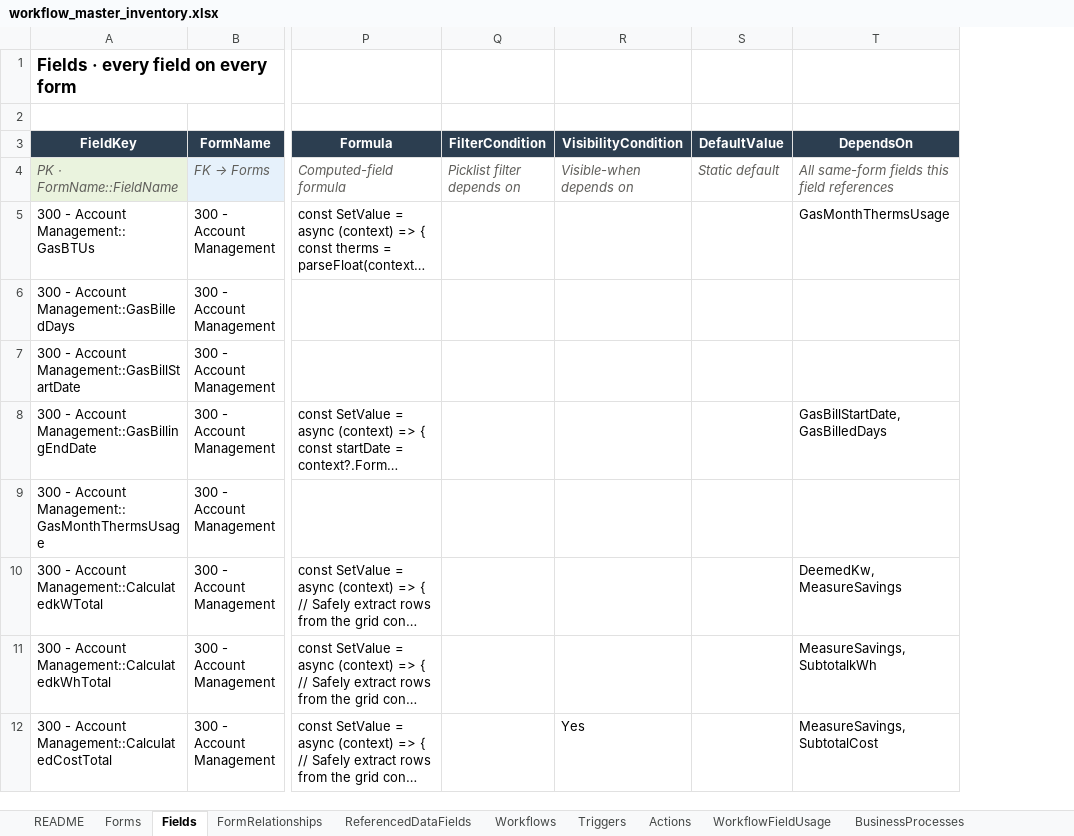
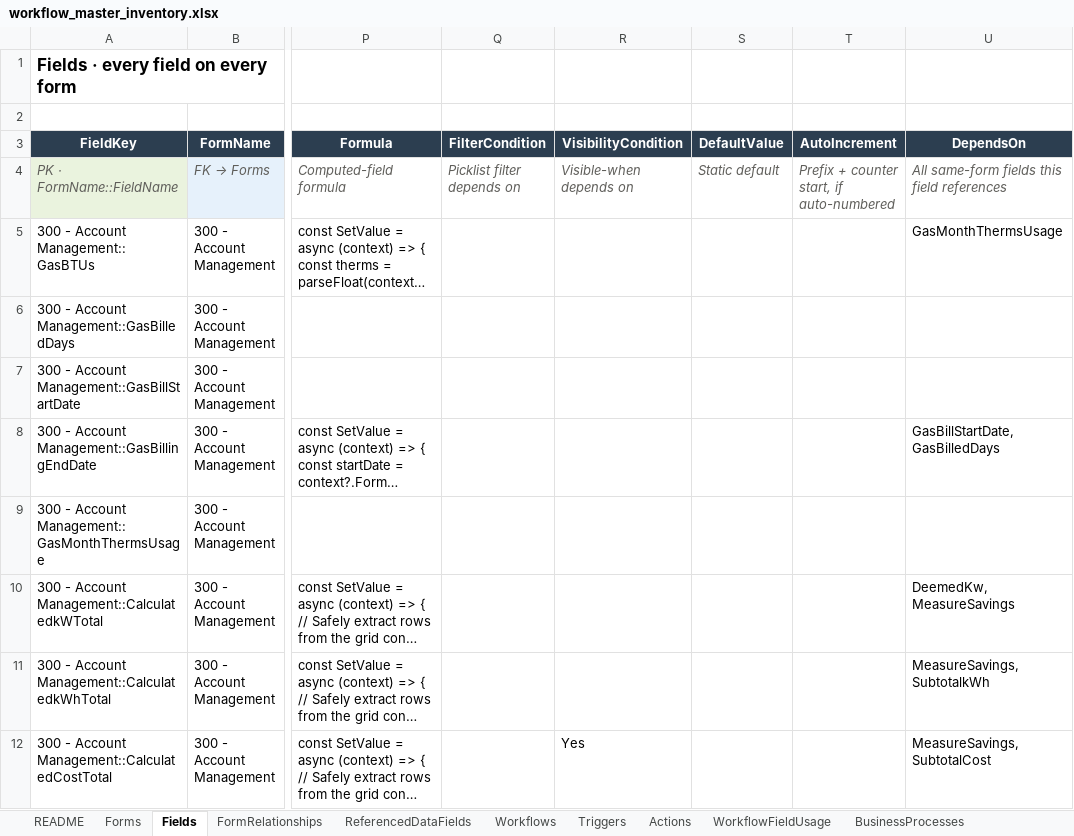
Before and after one commit to socrasteeze/system-inventory, an Excel workbook: output/socal-whp/workflow_master_inventory.xlsx, sheet Fields, drawn as a sheet; only a part is shown, gaps mark what is left out; long unchanged cells end in …; values as stored, in another font and other column widths than the file's, no borders; the diff names each change by its address in the sheet, - before the commit and + after, or states it on an @@ line.

```diff
--- a/output/socal-whp/workflow_master_inventory.xlsx (sheet Fields)
+++ b/output/socal-whp/workflow_master_inventory.xlsx (sheet Fields)
+column T (AutoIncrement), row 4: Prefix + counter start, if auto-numbered
```
Also changed, not shown: sheet Forms, sheet README, sheet Workflows, output/global/cross-workspace-inventory.xlsx, 18 other files.
